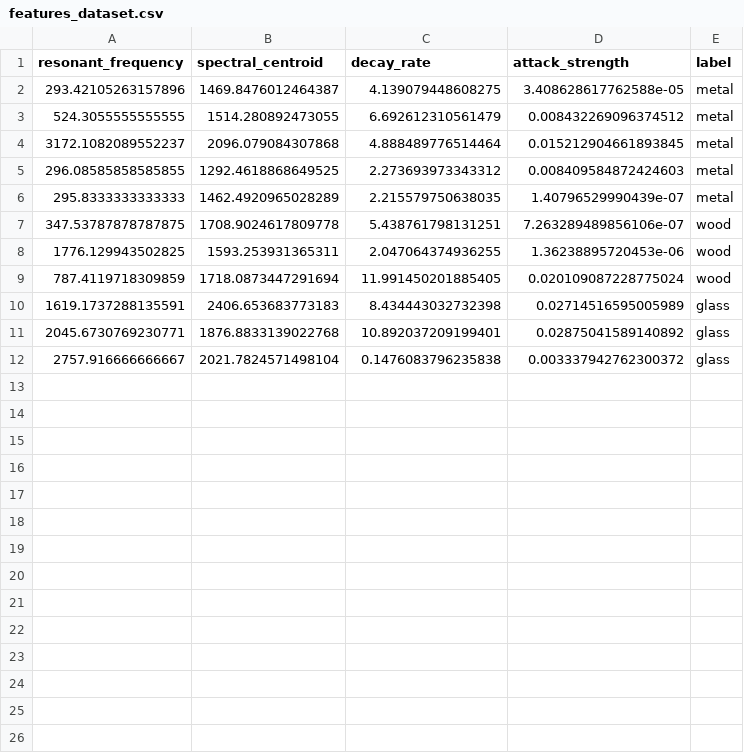
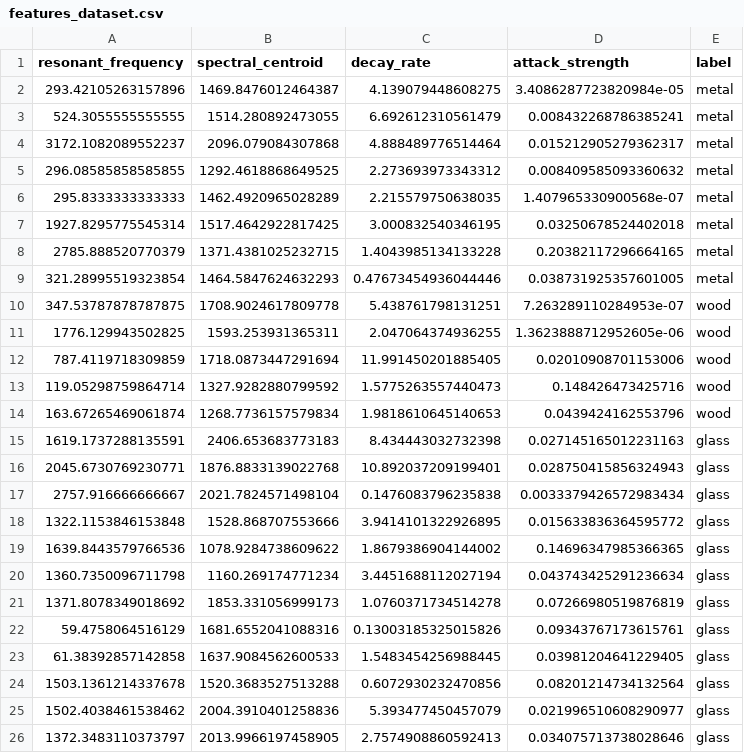
Before and after one commit to HakeemPitAl-Timime/Sound-Fingerprint-Material-Identification-Through-Resonant-Sound-Frequencies-, a CSV file: Data/features_dataset.csv, drawn as a sheet.

```diff
--- a/Data/features_dataset.csv
+++ b/Data/features_dataset.csv
@@ -1,12 +1,26 @@
 resonant_frequency,spectral_centroid,decay_rate,attack_strength,label
-293.42105263157896,1469.8476012464387,4.139079448608275,3.408628617762588e-05,metal
-524.3055555555555,1514.280892473055,6.692612310561479,0.008432269096374512,metal
-3172.1082089552237,2096.079084307868,4.888489776514464,0.015212904661893845,metal
-296.08585858585855,1292.4618868649525,2.273693973343312,0.008409584872424603,metal
-295.8333333333333,1462.4920965028289,2.215579750638035,1.40796529990439e-07,metal
-347.53787878787875,1708.9024617809778,5.438761798131251,7.263289489856106e-07,wood
-1776.129943502825,1593.253931365311,2.047064374936255,1.36238895720453e-06,wood
-787.4119718309859,1718.0873447291694,11.991450201885405,0.020109087228775024,wood
-1619.1737288135591,2406.653683773183,8.434443032732398,0.02714516595005989,glass
-2045.6730769230771,1876.8833139022768,10.892037209199401,0.02875041589140892,glass
-2757.916666666667,2021.7824571498104,0.1476083796235838,0.003337942762300372,glass
+293.42105263157896,1469.8476012464387,4.139079448608275,3.4086287723820984e-05,metal
+524.3055555555555,1514.280892473055,6.692612310561479,0.008432268786385241,metal
+3172.1082089552237,2096.079084307868,4.888489776514464,0.015212905279362317,metal
+296.08585858585855,1292.4618868649525,2.273693973343312,0.008409585093360632,metal
+295.8333333333333,1462.4920965028289,2.215579750638035,1.407965330900568e-07,metal
+1927.8295775545314,1517.4642922817425,3.000832540346195,0.03250678524402018,metal
+2785.888520770379,1371.4381025232715,1.4043985134133228,0.20382117296664165,metal
+321.28995519323854,1464.5847624632293,0.47673454936044446,0.038731925357601005,metal
+347.53787878787875,1708.9024617809778,5.438761798131251,7.263289110284953e-07,wood
+1776.129943502825,1593.253931365311,2.047064374936255,1.3623888712952605e-06,wood
+787.4119718309859,1718.0873447291694,11.991450201885405,0.02010908701153006,wood
+119.05298759864714,1327.9282880799592,1.5775263557440473,0.148426473425716,wood
+163.67265469061874,1268.7736157579834,1.9818610645140653,0.0439424162553796,wood
+1619.1737288135591,2406.653683773183,8.434443032732398,0.027145165012231163,glass
+2045.6730769230771,1876.8833139022768,10.892037209199401,0.028750415856324943,glass
+2757.916666666667,2021.7824571498104,0.1476083796235838,0.0033379426572983434,glass
+1322.1153846153848,1528.868707553666,3.9414101322926895,0.015633836364595772,glass
+1639.8443579766536,1078.9284738609622,1.8679386904144002,0.14696347985366365,glass
+1360.7350096711798,1160.269174771234,3.4451688112027194,0.043743425291236634,glass
+1371.8078349018692,1853.331056999173,1.0760371734514278,0.07266980519876819,glass
+59.4758064516129,1681.6552041088316,0.13003185325015826,0.09343767173615761,glass
+61.38392857142858,1637.9084562600533,1.5483454256988445,0.03981204641229405,glass
+1503.1361214337678,1520.3683527513288,0.6072930232470856,0.08201214734132564,glass
+1502.4038461538462,2004.3910401258836,5.393477450457079,0.021996510608290977,glass
+1372.3483110373797,2013.9966197458905,2.7574908860592413,0.034075713738028646,glass
```
Also changed, not shown: 2 other files.
